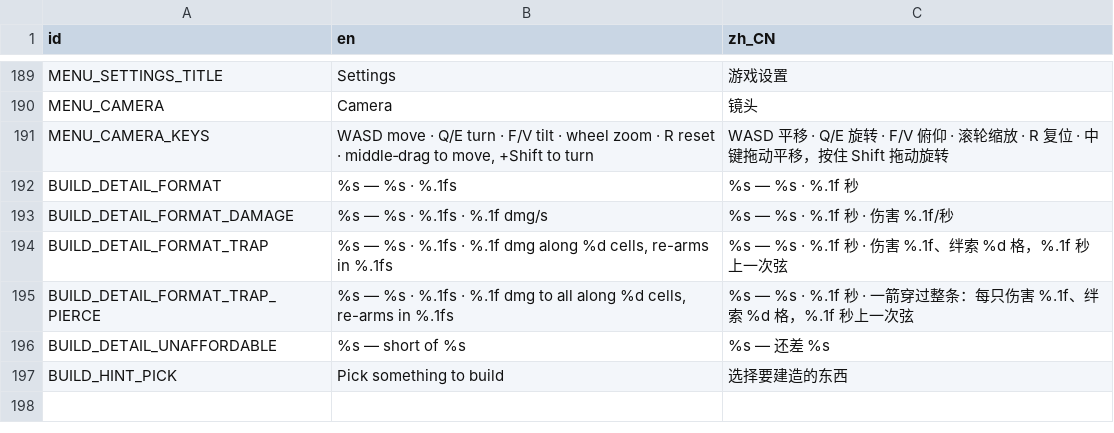
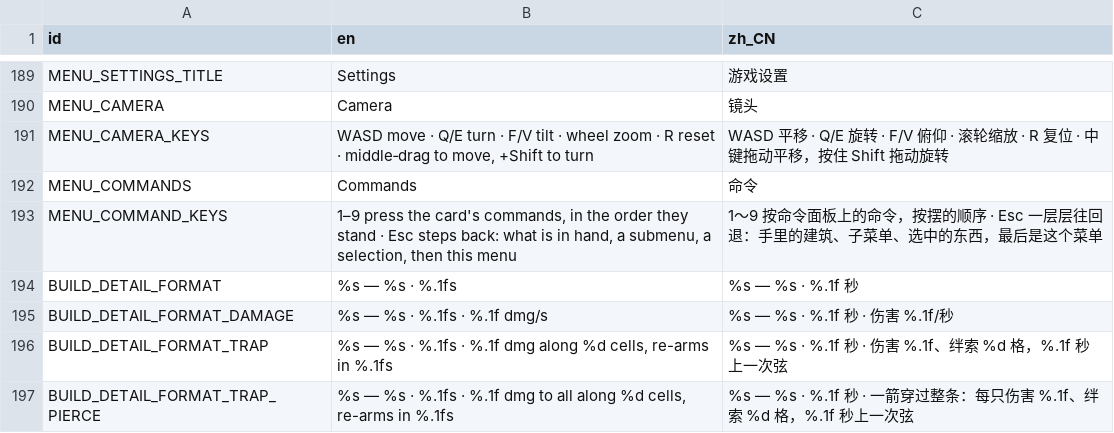
Before and after one commit to kcokz/dino-td, a CSV file: translations/strings.csv, drawn as a sheet; only a part is shown, gaps mark what is left out; the shorter side is filled out with more unchanged rows; the diff names each change by its address in the sheet, - before the commit and + after, or states it on an @@ line.

```diff
--- a/translations/strings.csv
+++ b/translations/strings.csv
+row 192: MENU_COMMANDS | Commands | 命令
+row 193: MENU_COMMAND_KEYS | 1–9 press the card's commands, in the order they stand · Esc steps back: what is in hand, a submenu, a selection, then this menu | 1～9 按命令面板上的命令，按摆的顺序 · Esc 一层层往回退：手里的建筑、子菜单、选中的东西，最后是这个菜单
```
Also changed, not shown: 8 other files.
